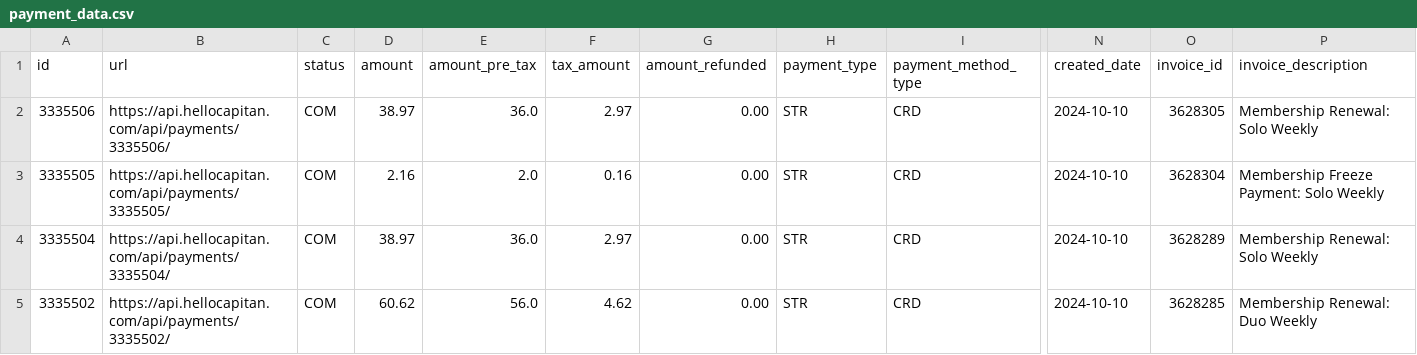
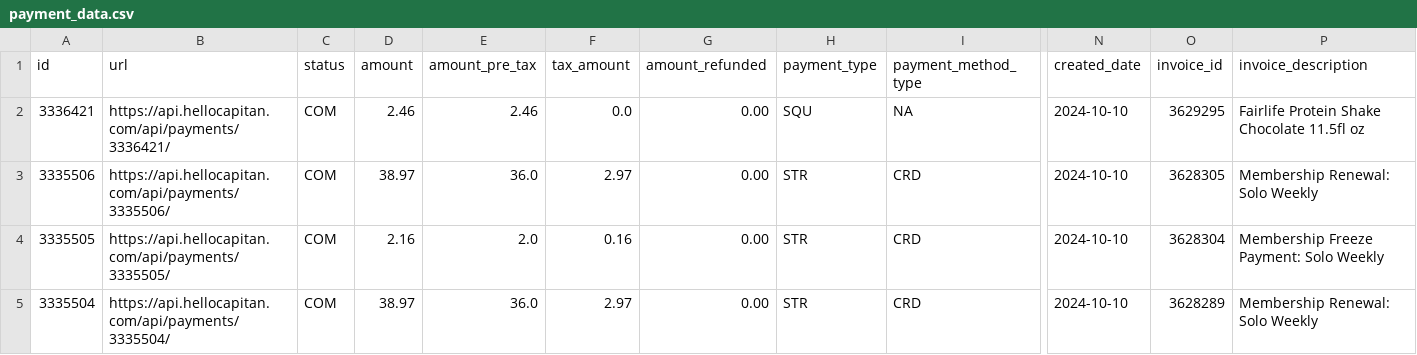
Before and after one commit to steelferguson/basin-climbing-dashboard, a CSV file: data/outputs/payment_data.csv, drawn as a sheet; only a part is shown, gaps mark what is left out; the shorter side is filled out with more unchanged rows; rows hold the shown columns only; the diff names each change by its address in the sheet, - before the commit and + after, or states it on an @@ line.

```diff
--- a/data/outputs/payment_data.csv
+++ b/data/outputs/payment_data.csv
+row 2: 3336421 | https://api.hellocapitan.com/api/payments/3336421/ | COM | 2.46 | 2.46 | 0.0 | 0.00 | SQU | NA | 2024-10-10 | 3629295 | Fairlife Protein Shake Chocolate 11.5fl oz
```
Also changed, not shown: 6 other files.
